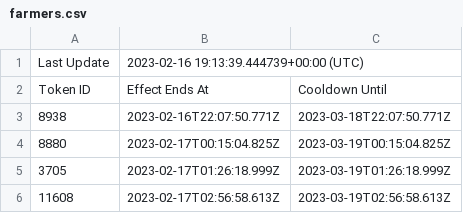
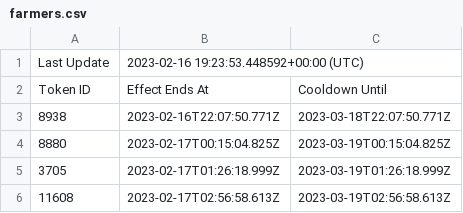
Before and after one commit to terryso/wolfgame_api, a CSV file: farmers.csv, drawn as a sheet; only a part is shown.

Commit message:
update csv

```diff
--- a/farmers.csv
+++ b/farmers.csv
@@ -1,2 +1,2 @@
-Last Update,2023-02-16 19:13:39.444739+00:00 (UTC),
+Last Update,2023-02-16 19:23:53.448592+00:00 (UTC),
 Token ID,Effect Ends At,Cooldown Until
```
